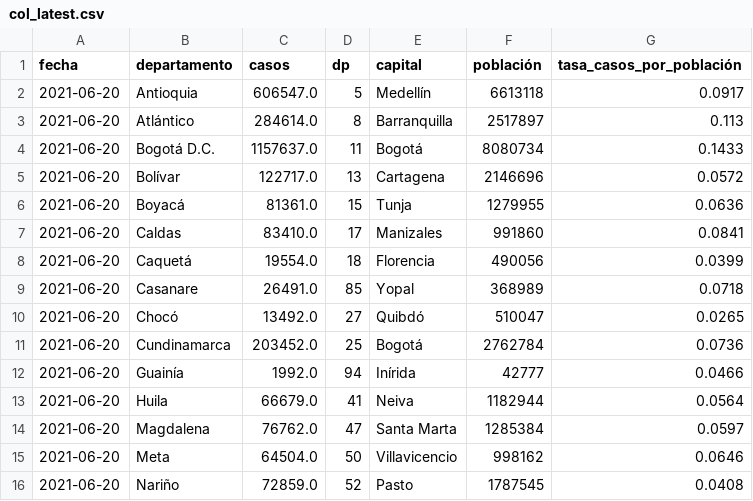
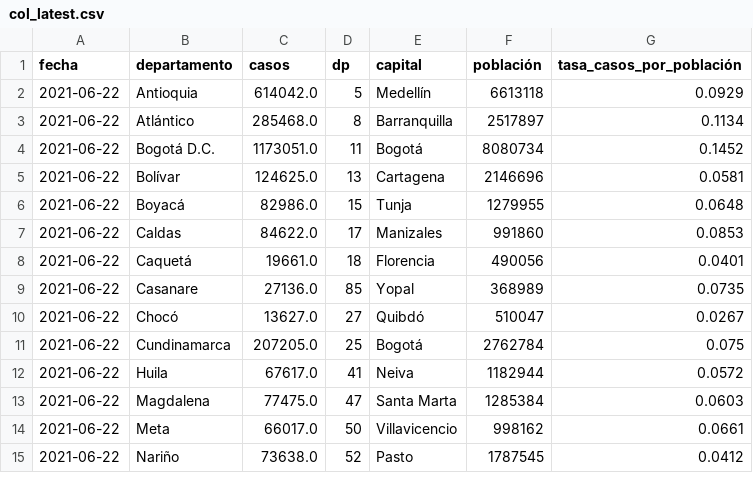
Before and after one commit to danielcs88/colombia_covid-19, a CSV file: datos/col_latest.csv, drawn as a sheet; only a part is shown; the diff covers the shown part only.

```diff
--- a/datos/col_latest.csv
+++ b/datos/col_latest.csv
@@ -1,16 +1,15 @@
 fecha,departamento,casos,dp,capital,población,tasa_casos_por_población
-2021-06-20,Antioquia,606547.0,5,Medellín,6613118,0.0917
-2021-06-20,Atlántico,284614.0,8,Barranquilla,2517897,0.113
-2021-06-20,Bogotá D.C.,1157637.0,11,Bogotá,8080734,0.1433
-2021-06-20,Bolívar,122717.0,13,Cartagena,2146696,0.0572
-2021-06-20,Boyacá,81361.0,15,Tunja,1279955,0.0636
-2021-06-20,Caldas,83410.0,17,Manizales,991860,0.0841
-2021-06-20,Caquetá,19554.0,18,Florencia,490056,0.0399
-2021-06-20,Casanare,26491.0,85,Yopal,368989,0.0718
-2021-06-20,Chocó,13492.0,27,Quibdó,510047,0.0265
-2021-06-20,Cundinamarca,203452.0,25,Bogotá,2762784,0.0736
-2021-06-20,Guainía,1992.0,94,Inírida,42777,0.0466
-2021-06-20,Huila,66679.0,41,Neiva,1182944,0.0564
-2021-06-20,Magdalena,76762.0,47,Santa Marta,1285384,0.0597
-2021-06-20,Meta,64504.0,50,Villavicencio,998162,0.0646
-2021-06-20,Nariño,72859.0,52,Pasto,1787545,0.0408
+2021-06-22,Antioquia,614042.0,5,Medellín,6613118,0.0929
+2021-06-22,Atlántico,285468.0,8,Barranquilla,2517897,0.1134
+2021-06-22,Bogotá D.C.,1173051.0,11,Bogotá,8080734,0.1452
+2021-06-22,Bolívar,124625.0,13,Cartagena,2146696,0.0581
+2021-06-22,Boyacá,82986.0,15,Tunja,1279955,0.0648
+2021-06-22,Caldas,84622.0,17,Manizales,991860,0.0853
+2021-06-22,Caquetá,19661.0,18,Florencia,490056,0.0401
+2021-06-22,Casanare,27136.0,85,Yopal,368989,0.0735
+2021-06-22,Chocó,13627.0,27,Quibdó,510047,0.0267
+2021-06-22,Cundinamarca,207205.0,25,Bogotá,2762784,0.075
+2021-06-22,Huila,67617.0,41,Neiva,1182944,0.0572
+2021-06-22,Magdalena,77475.0,47,Santa Marta,1285384,0.0603
+2021-06-22,Meta,66017.0,50,Villavicencio,998162,0.0661
+2021-06-22,Nariño,73638.0,52,Pasto,1787545,0.0412
```
Also changed, not shown: 15 edited cells elsewhere in this file, datos/cronologia.csv, datos/latest_rt_colombia.csv, 8 other files.
